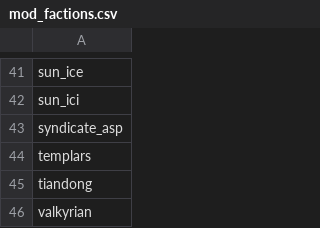
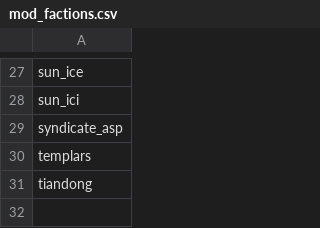
Before and after one commit to Histidine91/Nexerelin, a CSV file: data/config/exerelinFactionConfig/mod_factions.csv, drawn as a sheet; only a part is shown, gaps mark what is left out; the diff covers the shown part only; the diff names each change by its address in the sheet, - before the commit and + after, or states it on an @@ line.

```diff
--- a/data/config/exerelinFactionConfig/mod_factions.csv
+++ b/data/config/exerelinFactionConfig/mod_factions.csv
-row 46: valkyrian
```
Also changed, not shown: 14 removed rows elsewhere in this file, 17 other files.
